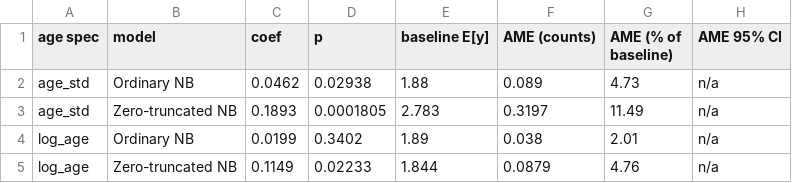
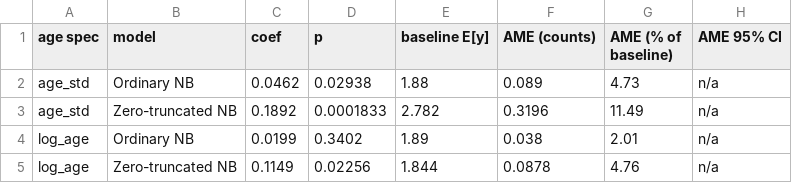
Before and after one commit to aminuldidar/method-level-license-friction, a CSV file: results/h1a_ame_comparison.csv, drawn as a sheet.

Commit message:
update on the data verification

```diff
--- a/results/h1a_ame_comparison.csv
+++ b/results/h1a_ame_comparison.csv
@@ -2,4 +2,4 @@ age spec,model,coef,p,baseline E[y],AME (counts),AME (% of baseline),AME 95% CI
 age_std,Ordinary NB,0.0462,0.02938,1.88,0.089,4.73,n/a
-age_std,Zero-truncated NB,0.1893,0.0001805,2.783,0.3197,11.49,n/a
+age_std,Zero-truncated NB,0.1892,0.0001833,2.782,0.3196,11.49,n/a
 log_age,Ordinary NB,0.0199,0.3402,1.89,0.038,2.01,n/a
-log_age,Zero-truncated NB,0.1149,0.02233,1.844,0.0879,4.76,n/a
+log_age,Zero-truncated NB,0.1149,0.02256,1.844,0.0878,4.76,n/a
```
Also changed, not shown: 2 other files.
